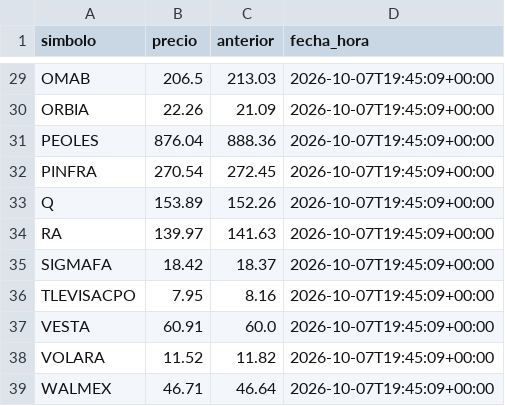
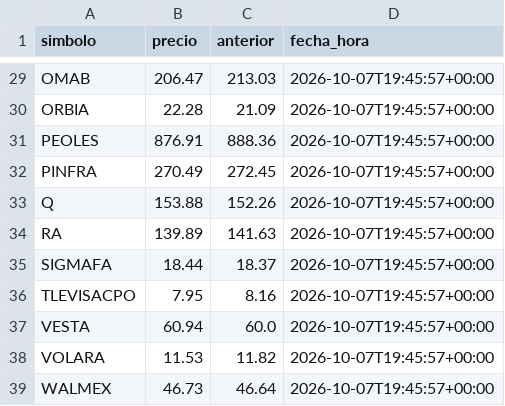
Before and after one commit to jesusdahel/bbva-clinicas, a CSV file: cotizaciones.csv, drawn as a sheet; only a part is shown, gaps mark what is left out; the diff covers the shown part only; the diff names each change by its address in the sheet, - before the commit and + after, or states it on an @@ line.

```diff
--- a/cotizaciones.csv
+++ b/cotizaciones.csv
-B29 (precio): 206.5
+B29 (precio): 206.47
-D29:D39 (fecha_hora): 2026-10-07T19:45:09+00:00
+D29:D39 (fecha_hora): 2026-10-07T19:45:57+00:00
-B30 (precio): 22.26
+B30 (precio): 22.28
-B31 (precio): 876.04
+B31 (precio): 876.91
-B32 (precio): 270.54
+B32 (precio): 270.49
-B33 (precio): 153.89
+B33 (precio): 153.88
-B34 (precio): 139.97
+B34 (precio): 139.89
-B35 (precio): 18.42
+B35 (precio): 18.44
-B37 (precio): 60.91
+B37 (precio): 60.94
-B38 (precio): 11.52
+B38 (precio): 11.53
-B39 (precio): 46.71
+B39 (precio): 46.73
```
Also changed, not shown: 45 edited cells elsewhere in this file, intradia.csv.
